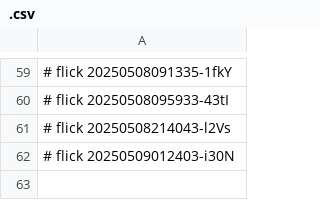
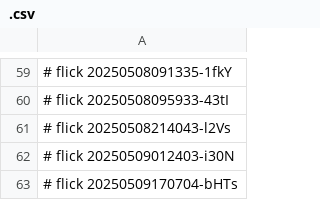
Before and after one commit to abikesa/ukuvula, a CSV file: caffe/.csv, drawn as a sheet; only a part is shown, gaps mark what is left out.

Commit message:
caffe/.csv

```diff
--- a/caffe/.csv
+++ b/caffe/.csv
@@ -62 +62,2 @@
 # flick 20250509012403-i30N
+# flick 20250509170704-bHTs
```
